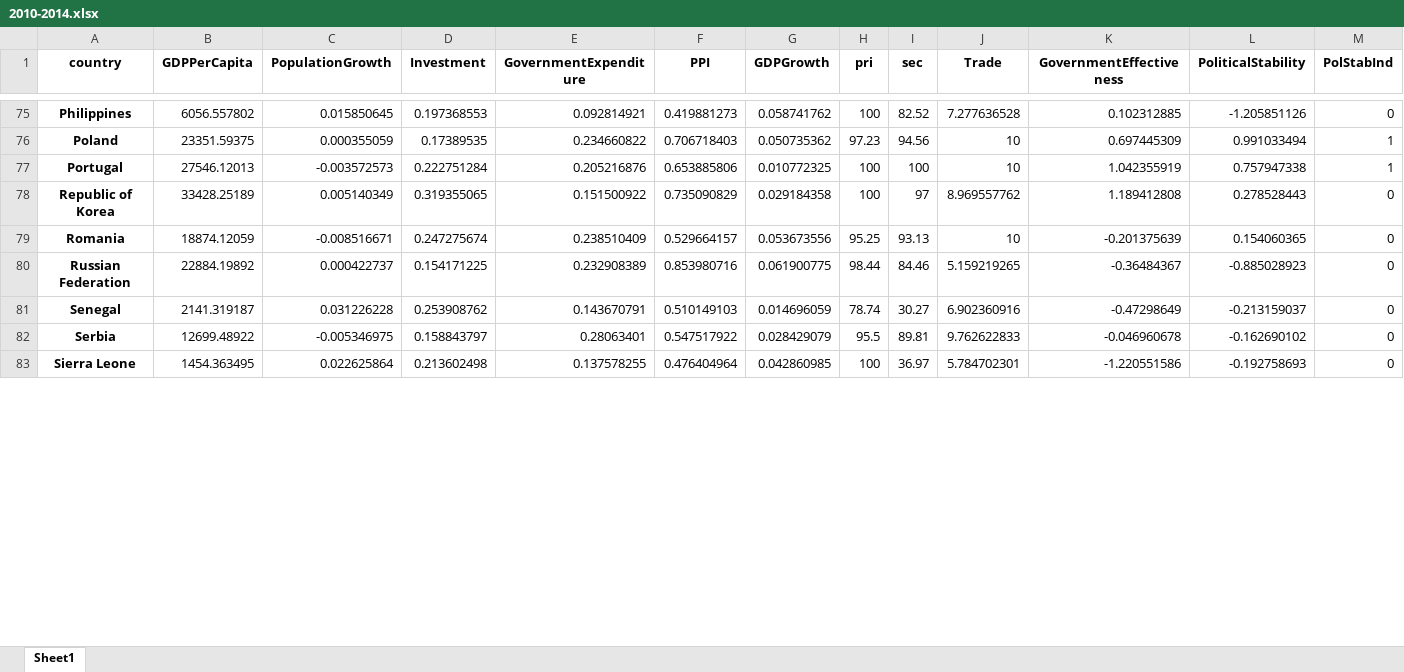
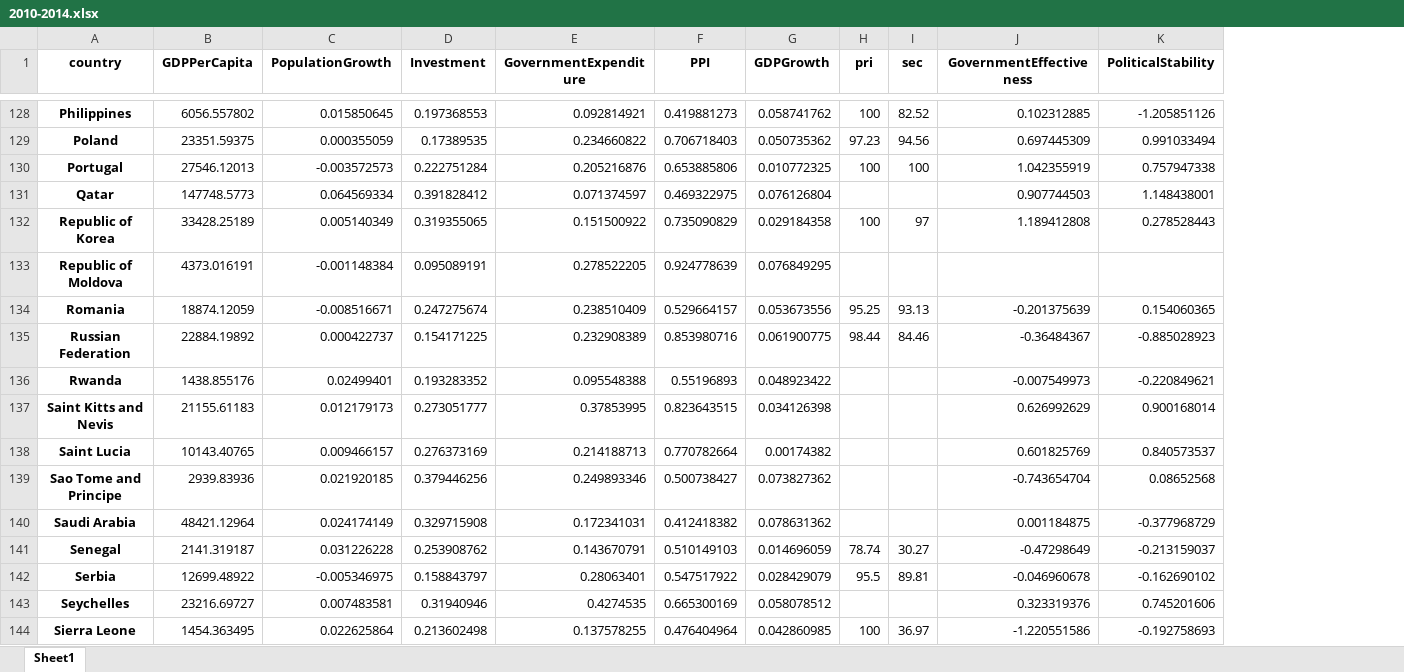
Before and after one commit to Aloise3/Course-in-programming, an Excel workbook: 2010-2014.xlsx, sheet Sheet1, drawn as a sheet; only a part is shown, gaps mark what is left out; values as stored, in another font and other column widths than the file's, no borders; removed rows and columns are numbered as before the commit, all else as after; the diff covers the shown part only; the diff names each change by its address in the sheet, - before the commit and + after, or states it on an @@ line.

Commit message:
Forgot some important columns in excel

```diff
--- a/2010-2014.xlsx (sheet Sheet1)
+++ b/2010-2014.xlsx (sheet Sheet1)
-column J (Trade), rows 75-83: 7.277636528 | 10 | 10 | 8.969557762 | 10 | 5.159219265 | 6.902360916 | 9.762622833 | 5.784702301
-column M (PolStabInd), rows 75-83: 0 | 1 | 1 | 0 | 0 | 0 | 0 | 0 | 0
+row 131: Qatar | 147748.5773 | 0.064569334 | 0.391828412 | 0.071374597 | 0.469322975 | 0.076126804 |  |  | 0.907744503 | 1.148438001
+row 133: Republic of Moldova | 4373.016191 | -0.001148384 | 0.095089191 | 0.278522205 | 0.924778639 | 0.076849295
+row 136: Rwanda | 1438.855176 | 0.02499401 | 0.193283352 | 0.095548388 | 0.55196893 | 0.048923422 |  |  | -0.007549973 | -0.220849621
+row 137: Saint Kitts and Nevis | 21155.61183 | 0.012179173 | 0.273051777 | 0.37853995 | 0.823643515 | 0.034126398 |  |  | 0.626992629 | 0.900168014
+row 138: Saint Lucia | 10143.40765 | 0.009466157 | 0.276373169 | 0.214188713 | 0.770782664 | 0.00174382 |  |  | 0.601825769 | 0.840573537
+row 139: Sao Tome and Principe | 2939.83936 | 0.021920185 | 0.379446256 | 0.249893346 | 0.500738427 | 0.073827362 |  |  | -0.743654704 | 0.08652568
+row 140: Saudi Arabia | 48421.12964 | 0.024174149 | 0.329715908 | 0.172341031 | 0.412418382 | 0.078631362 |  |  | 0.001184875 | -0.377968729
+row 143: Seychelles | 23216.69727 | 0.007483581 | 0.31940946 | 0.4274535 | 0.665300169 | 0.058078512 |  |  | 0.323319376 | 0.745201606
```
Also changed, not shown: 68 added rows elsewhere in this sheet, 2 other files.
